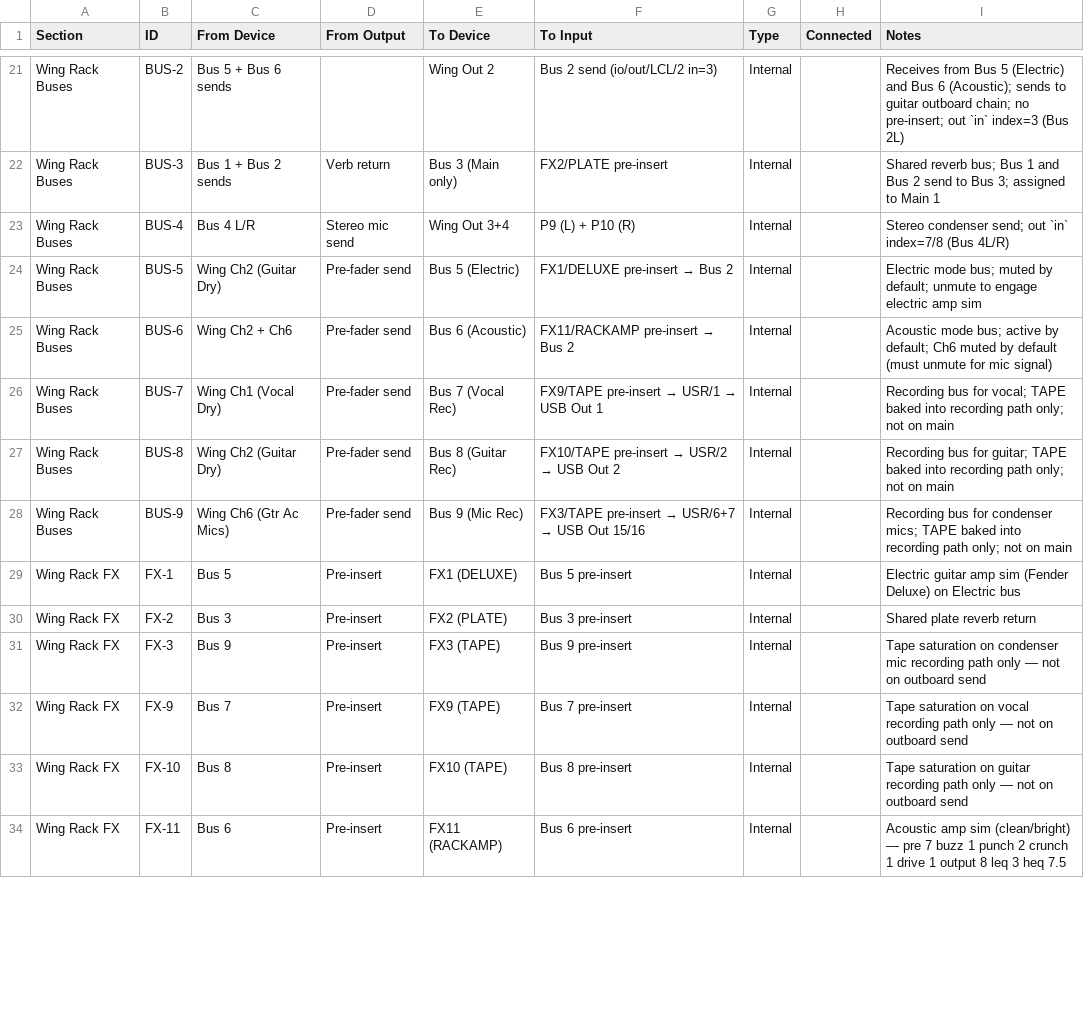
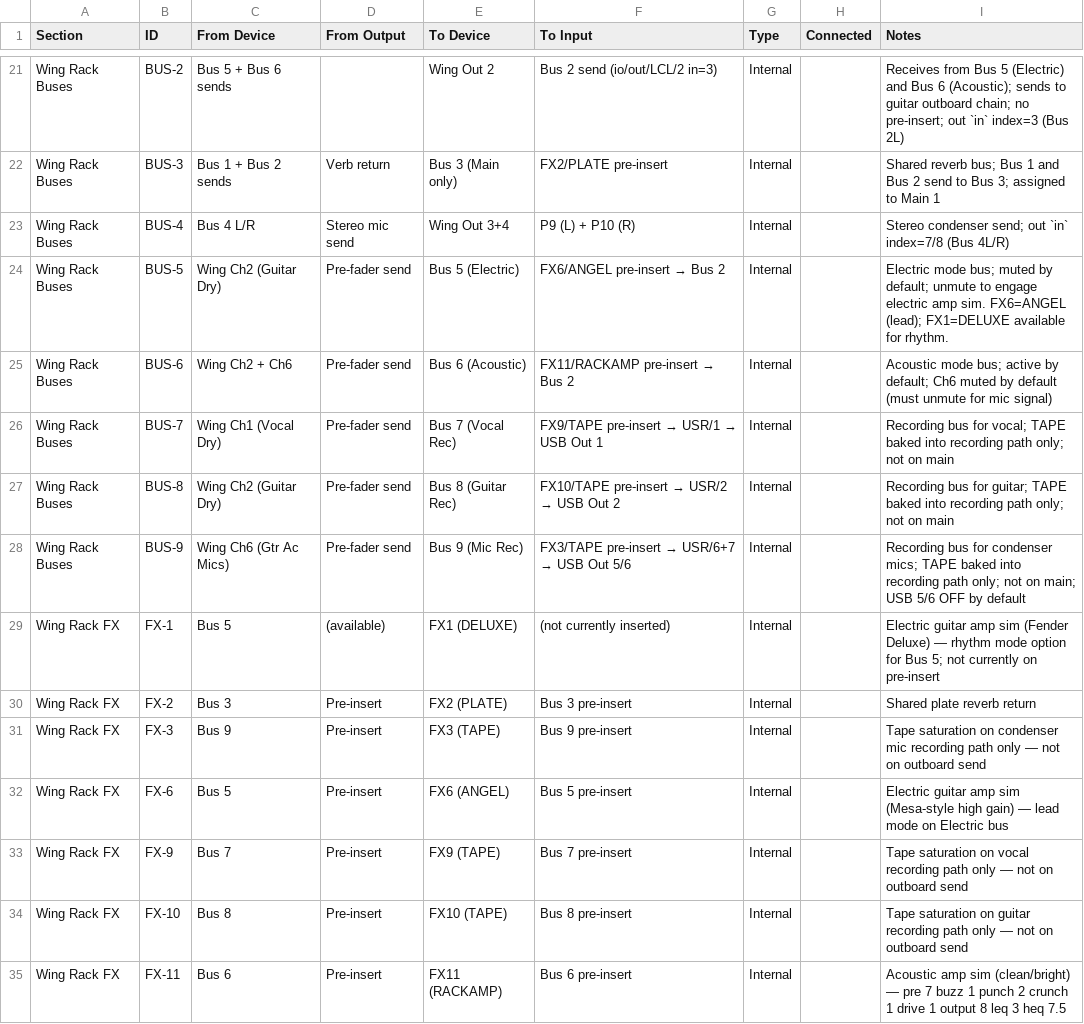
Before and after one commit to ldenman/studio-setup, a CSV file: connections.csv, drawn as a sheet; only a part is shown, gaps mark what is left out; the diff covers the shown part only.

```diff
--- a/connections.csv
+++ b/connections.csv
@@ -23,3 +23,3 @@ Wing Rack Buses,BUS-3,Bus 1 + Bus 2 sends,Verb return,Bus 3 (Main only),FX2/PLAT
 Wing Rack Buses,BUS-4,Bus 4 L/R,Stereo mic send,Wing Out 3+4,P9 (L) + P10 (R),Internal,,Stereo condenser send; out `in` index=7/8 (Bus 4L/R)
-Wing Rack Buses,BUS-5,Wing Ch2 (Guitar Dry),Pre-fader send,Bus 5 (Electric),FX1/DELUXE pre-insert → Bus 2,Internal,,Electric mode bus; muted by default; unmute to engage electric amp sim
+Wing Rack Buses,BUS-5,Wing Ch2 (Guitar Dry),Pre-fader send,Bus 5 (Electric),FX6/ANGEL pre-insert → Bus 2,Internal,,Electric mode bus; muted by default; unmute to engage electric amp sim. FX6=ANGEL (lead); FX1=DELUXE available for rhythm.
 Wing Rack Buses,BUS-6,Wing Ch2 + Ch6,Pre-fader send,Bus 6 (Acoustic),FX11/RACKAMP pre-insert → Bus 2,Internal,,Acoustic mode bus; active by default; Ch6 muted by default (must unmute for mic signal)
@@ -27,6 +27,7 @@ Wing Rack Buses,BUS-7,Wing Ch1 (Vocal Dry),Pre-fader send,Bus 7 (Vocal Rec),FX9/
 Wing Rack Buses,BUS-8,Wing Ch2 (Guitar Dry),Pre-fader send,Bus 8 (Guitar Rec),FX10/TAPE pre-insert → USR/2 → USB Out 2,Internal,,Recording bus for guitar; TAPE baked into recording path only; not on main
-Wing Rack Buses,BUS-9,Wing Ch6 (Gtr Ac Mics),Pre-fader send,Bus 9 (Mic Rec),FX3/TAPE pre-insert → USR/6+7 → USB Out 15/16,Internal,,Recording bus for condenser mics; TAPE baked into recording path only; not on main
-Wing Rack FX,FX-1,Bus 5,Pre-insert,FX1 (DELUXE),Bus 5 pre-insert,Internal,,Electric guitar amp sim (Fender Deluxe) on Electric bus
+Wing Rack Buses,BUS-9,Wing Ch6 (Gtr Ac Mics),Pre-fader send,Bus 9 (Mic Rec),FX3/TAPE pre-insert → USR/6+7 → USB Out 5/6,Internal,,Recording bus for condenser mics; TAPE baked into recording path only; not on main; USB 5/6 OFF by default
+Wing Rack FX,FX-1,Bus 5,(available),FX1 (DELUXE),(not currently inserted),Internal,,Electric guitar amp sim (Fender Deluxe) — rhythm mode option for Bus 5; not currently on pre-insert
 Wing Rack FX,FX-2,Bus 3,Pre-insert,FX2 (PLATE),Bus 3 pre-insert,Internal,,Shared plate reverb return
 Wing Rack FX,FX-3,Bus 9,Pre-insert,FX3 (TAPE),Bus 9 pre-insert,Internal,,Tape saturation on condenser mic recording path only — not on outboard send
+Wing Rack FX,FX-6,Bus 5,Pre-insert,FX6 (ANGEL),Bus 5 pre-insert,Internal,,Electric guitar amp sim (Mesa-style high gain) — lead mode on Electric bus
 Wing Rack FX,FX-9,Bus 7,Pre-insert,FX9 (TAPE),Bus 7 pre-insert,Internal,,Tape saturation on vocal recording path only — not on outboard send
```
Also changed, not shown: 2 added rows and 36 edited cells elsewhere in this file, 6 other files.
